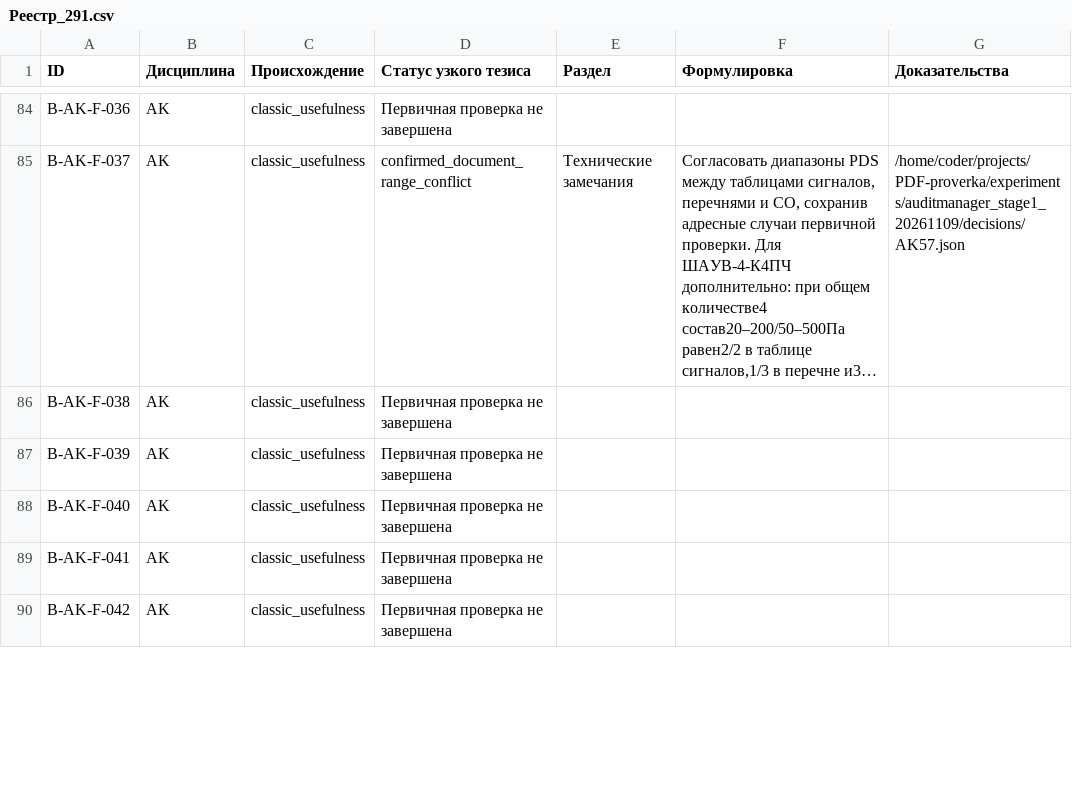
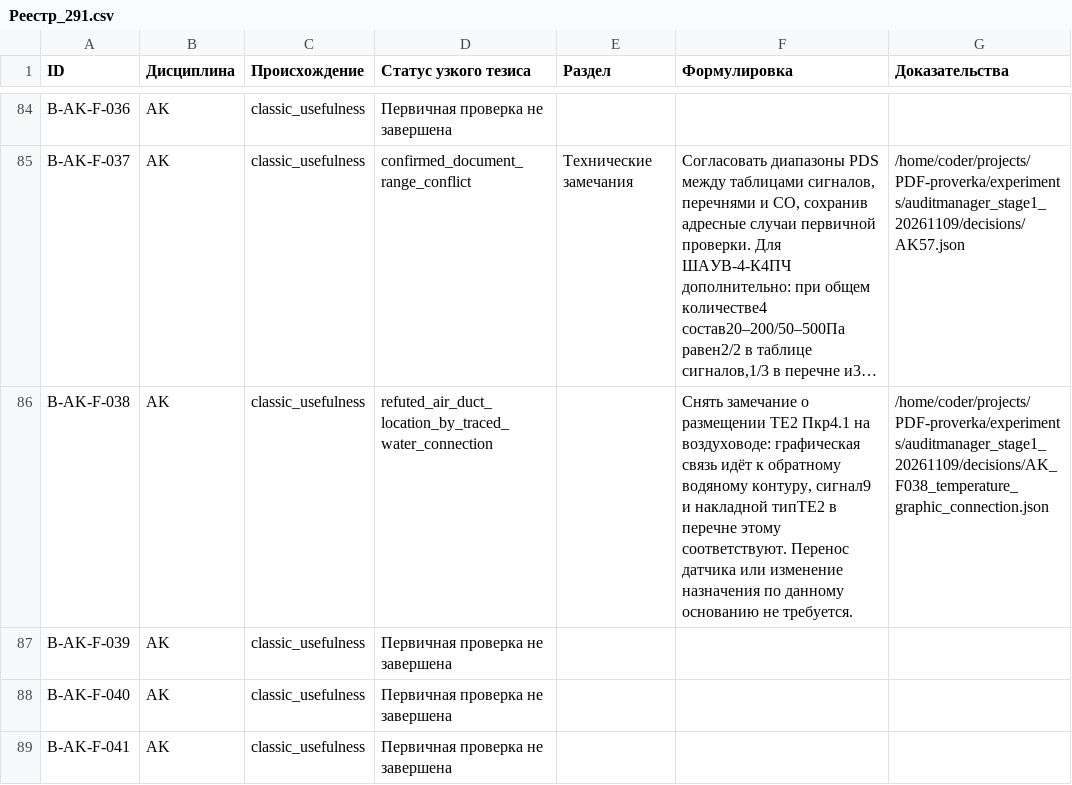
Before and after one commit to SU10KAZ/PDF-proverka, a CSV file: experiments/auditmanager_stage1_20261109/consolidated/Реестр_291.csv, drawn as a sheet; only a part is shown, gaps mark what is left out; the shorter side is filled out with more unchanged rows; long unchanged cells end in …; the diff names each change by its address in the sheet, - before the commit and + after, or states it on an @@ line.

```diff
--- a/experiments/auditmanager_stage1_20261109/consolidated/Реестр_291.csv
+++ b/experiments/auditmanager_stage1_20261109/consolidated/Реестр_291.csv
-D86 (Статус узкого тезиса): Первичная проверка не завершена
+D86 (Статус узкого тезиса): refuted_air_duct_location_by_traced_water_connection
-F86 (Формулировка): (empty)
+F86 (Формулировка): Снять замечание о размещении TE2 Пкр4.1 на воздуховоде: графическая связь идёт к обратному водяному контуру, сигнал9 и накладной типTE2 в перечне этому соответствуют. Перенос датчика или изменение назначения по данному основанию не требуется.
-G86 (Доказательства): (empty)
+G86 (Доказательства): /home/coder/projects/PDF-proverka/experiments/auditmanager_stage1_20261109/decisions/AK_F038_temperature_graphic_connection.json
```
Also changed, not shown: 5 other files.
